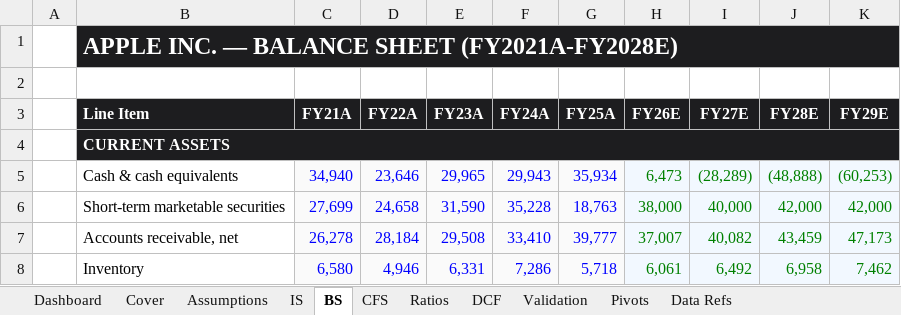
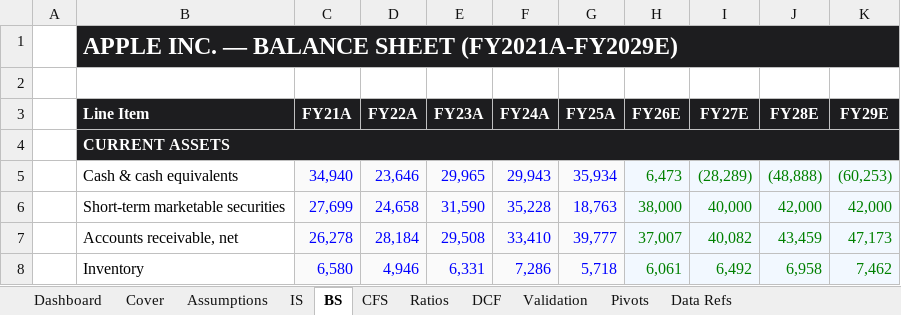
Before and after one commit to alvenyuka/Financial-Analyst, an Excel workbook: Apple/Apple_Financial_Model.xlsx, sheet BS, drawn as a sheet; only a part is shown; values as stored, in another font and other column widths than the file's, no borders; the diff names each change by its address in the sheet, - before the commit and + after, or states it on an @@ line.

```diff
--- a/Apple/Apple_Financial_Model.xlsx (sheet BS)
+++ b/Apple/Apple_Financial_Model.xlsx (sheet BS)
-B1 (Line Item): APPLE INC. — BALANCE SHEET (FY2021A-FY2028E)
+B1 (Line Item): APPLE INC. — BALANCE SHEET (FY2021A-FY2029E)
```
Also changed, not shown: sheet IS, sheet CFS, 3 other files.
